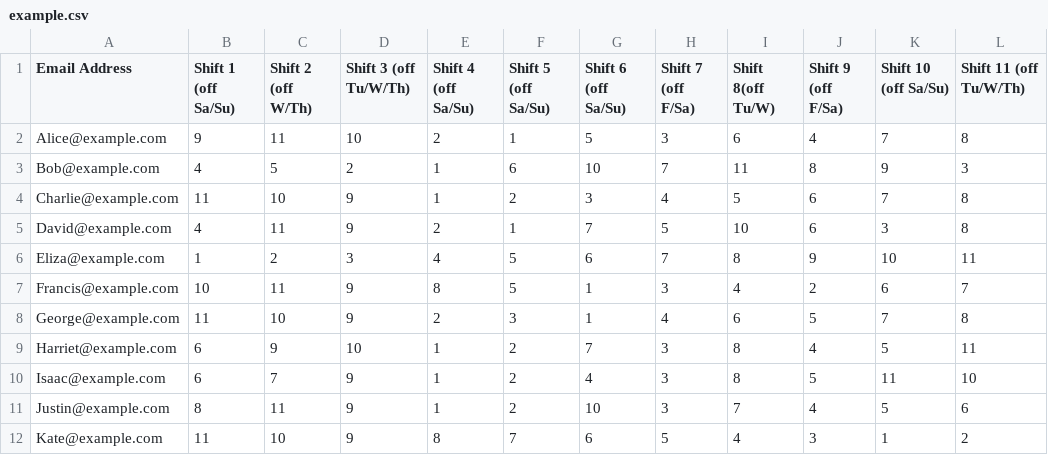
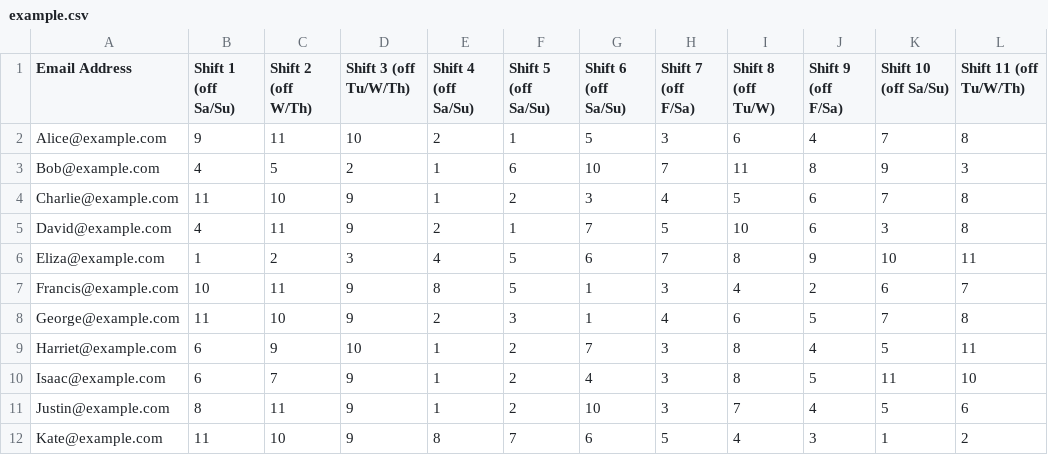
Before and after one commit to axisofentropy/spbs, a CSV file: example.csv, drawn as a sheet.

```diff
--- a/example.csv
+++ b/example.csv
@@ -1,2 +1,2 @@
-Email Address,Shift 1 (off Sa/Su),Shift 2 (off W/Th),Shift 3 (off Tu/W/Th),Shift 4 (off Sa/Su),Shift 5 (off Sa/Su),Shift 6 (off Sa/Su),Shift 7 (off F/Sa),Shift 8(off Tu/W),Shift 9 (off F/Sa),Shift 10 (off Sa/Su),Shift 11 (off Tu/W/Th)
+Email Address,Shift 1  (off Sa/Su),Shift 2  (off W/Th),Shift 3  (off Tu/W/Th),Shift 4  (off Sa/Su),Shift 5  (off Sa/Su),Shift 6  (off Sa/Su),Shift 7  (off F/Sa),Shift 8  (off Tu/W),Shift 9  (off F/Sa),Shift 10 (off Sa/Su),Shift 11 (off Tu/W/Th)
 Alice@example.com,9,11,10,2,1,5,3,6,4,7,8
```
Also changed, not shown: 3 other files.
